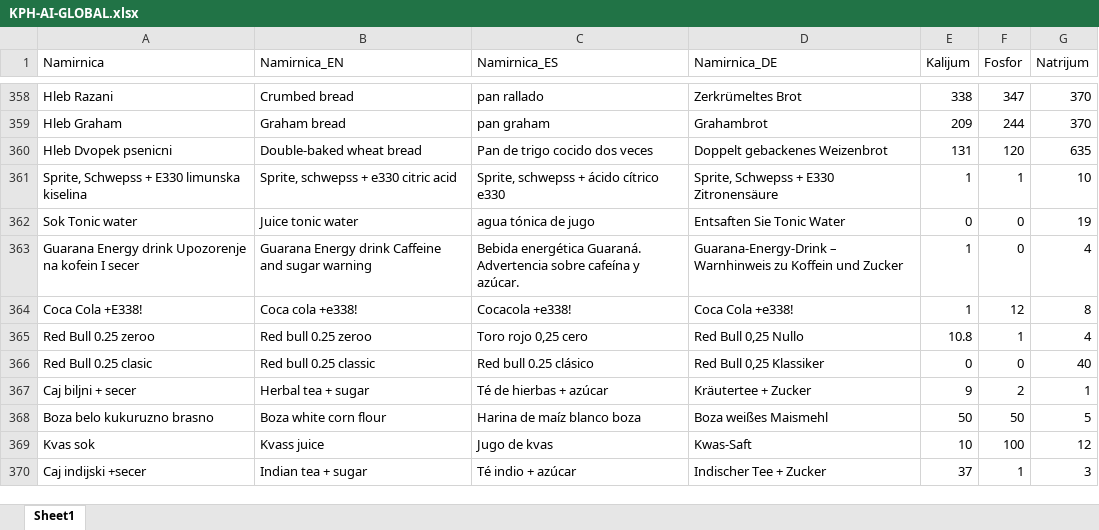
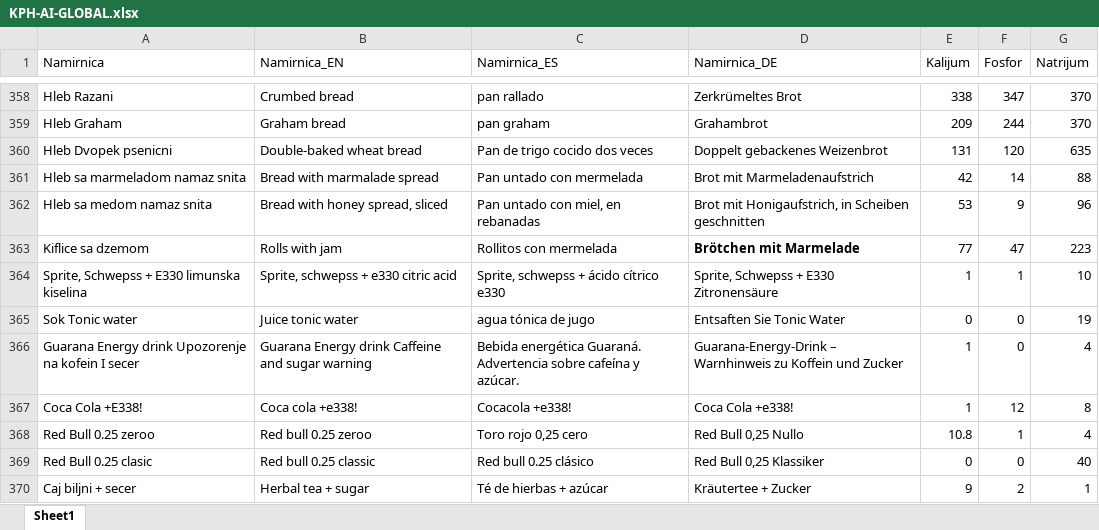
Before and after one commit to MAGADONNY/KPHC, an Excel workbook: KPH-AI-GLOBAL.xlsx, sheet Sheet1, drawn as a sheet; only a part is shown, gaps mark what is left out; the shorter side is filled out with more unchanged rows; values as stored, in another font and other column widths than the file's, no borders; the diff names each change by its address in the sheet, - before the commit and + after, or states it on an @@ line.

```diff
--- a/KPH-AI-GLOBAL.xlsx (sheet Sheet1)
+++ b/KPH-AI-GLOBAL.xlsx (sheet Sheet1)
+row 361: Hleb sa marmeladom namaz snita | Bread with marmalade spread | Pan untado con mermelada | Brot mit Marmeladenaufstrich | 42 | 14 | 88
+row 362: Hleb sa medom namaz snita | Bread with honey spread, sliced | Pan untado con miel, en rebanadas | Brot mit Honigaufstrich, in Scheiben geschnitten | 53 | 9 | 96
+row 363: Kiflice sa dzemom | Rolls with jam | Rollitos con mermelada | Brötchen mit Marmelade | 77 | 47 | 223
```
Also changed, not shown: KPH-AI.xlsx.
